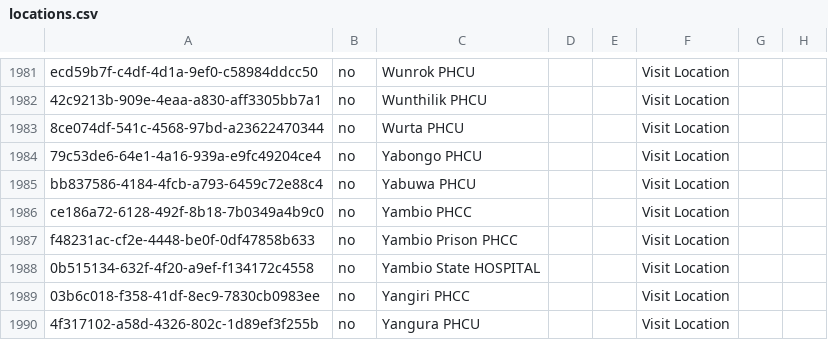
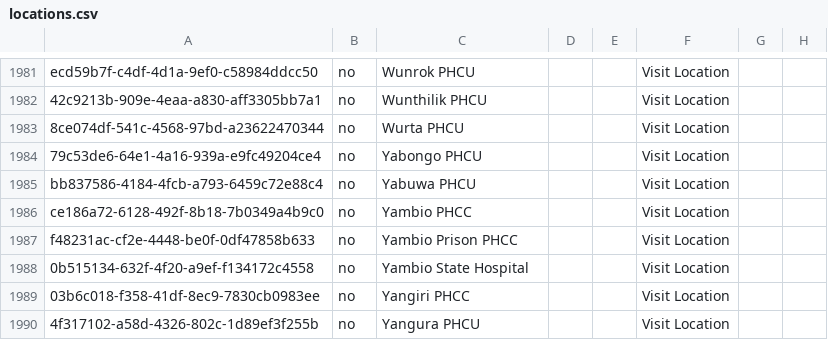
Before and after one commit to Michaelndula/ssemr, a CSV file: distro/configuration/locations/locations.csv, drawn as a sheet; only a part is shown, gaps mark what is left out; the diff names each change by its address in the sheet, - before the commit and + after, or states it on an @@ line.

Commit message:
(bug) Solve Facility Code names

```diff
--- a/distro/configuration/locations/locations.csv
+++ b/distro/configuration/locations/locations.csv
-C1988: Yambio State HOSPITAL
+C1988: Yambio State Hospital
```
